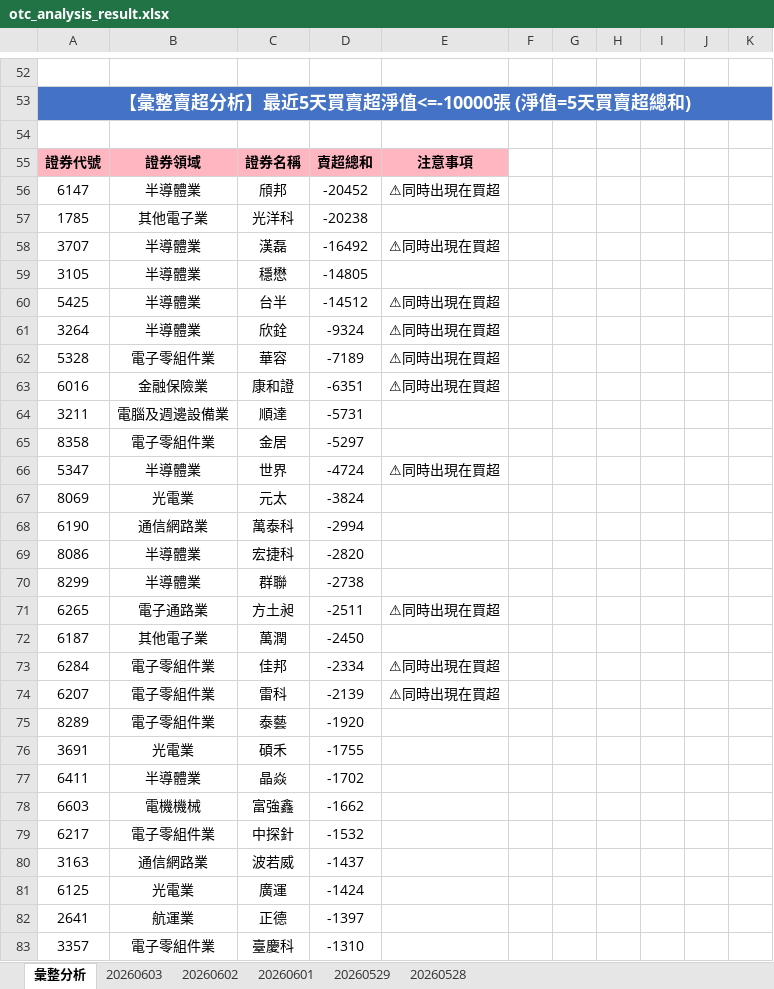
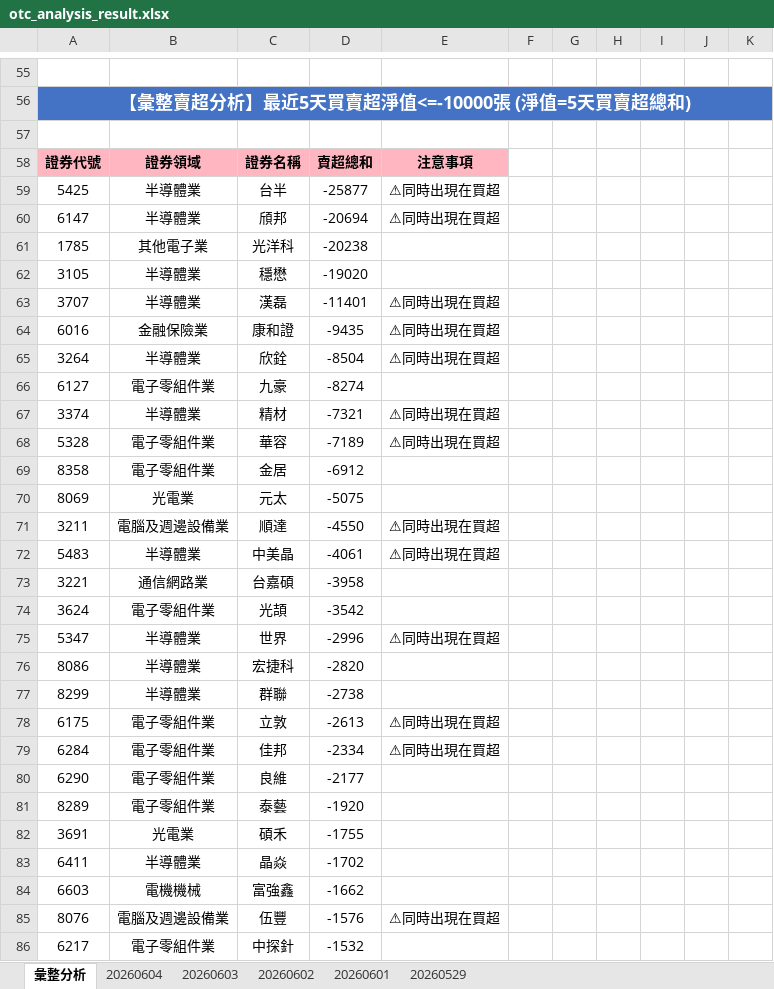
Before and after one commit to ccupcpop/GetDailyStock, an Excel workbook: StockInfo/otc_analysis_result.xlsx, sheet 彙整分析, drawn as a sheet; only a part is shown, gaps mark what is left out; the shorter side is filled out with more unchanged rows; values as stored, in another font and other column widths than the file's, no borders; removed rows and columns are numbered as before the commit, all else as after; the diff covers the shown part only; the diff names each change by its address in the sheet, - before the commit and + after, or states it on an @@ line.

```diff
--- a/StockInfo/otc_analysis_result.xlsx (sheet 彙整分析)
+++ b/StockInfo/otc_analysis_result.xlsx (sheet 彙整分析)
-sheet tab: 20260528
+sheet tab: 20260604
+row 59: 5425 | 半導體業 | 台半 | -25877 | ⚠同時出現在買超
-D60: -20452
+D60: -20694
+row 62: 3105 | 半導體業 | 穩懋 | -19020
-D63: -16492
+D63: -11401
-row 59: 3105 | 半導體業 | 穩懋 | -14805
-row 60: 5425 | 半導體業 | 台半 | -14512 | ⚠同時出現在買超
+row 64: 6016 | 金融保險業 | 康和證 | -9435 | ⚠同時出現在買超
-D65: -9324
+D65: -8504
+row 66: 6127 | 電子零組件業 | 九豪 | -8274
+row 67: 3374 | 半導體業 | 精材 | -7321 | ⚠同時出現在買超
-row 63: 6016 | 金融保險業 | 康和證 | -6351 | ⚠同時出現在買超
-row 64: 3211 | 電腦及週邊設備業 | 順達 | -5731
-D69: -5297
+D69: -6912
+row 70: 8069 | 光電業 | 元太 | -5075
+row 71: 3211 | 電腦及週邊設備業 | 順達 | -4550 | ⚠同時出現在買超
+row 72: 5483 | 半導體業 | 中美晶 | -4061 | ⚠同時出現在買超
+row 73: 3221 | 通信網路業 | 台嘉碩 | -3958
+row 74: 3624 | 電子零組件業 | 光頡 | -3542
-D75: -4724
+D75: -2996
-row 67: 8069 | 光電業 | 元太 | -3824
-row 68: 6190 | 通信網路業 | 萬泰科 | -2994
-row 71: 6265 | 電子通路業 | 方土昶 | -2511 | ⚠同時出現在買超
-row 72: 6187 | 其他電子業 | 萬潤 | -2450
+row 78: 6175 | 電子零組件業 | 立敦 | -2613 | ⚠同時出現在買超
-row 74: 6207 | 電子零組件業 | 雷科 | -2139 | ⚠同時出現在買超
+row 80: 6290 | 電子零組件業 | 良維 | -2177
+row 85: 8076 | 電腦及週邊設備業 | 伍豐 | -1576 | ⚠同時出現在買超
```
Also changed, not shown: 56 added rows, 57 removed rows and 38 edited cells elsewhere in this sheet, sheet 20260603, StockInfo/tse_analysis_result.xlsx, 11 other files.
